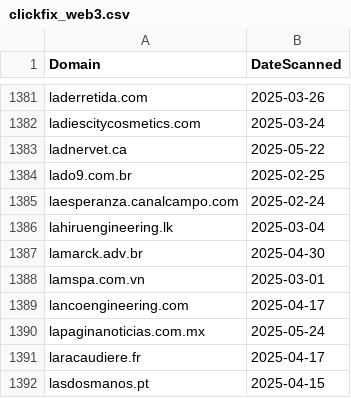
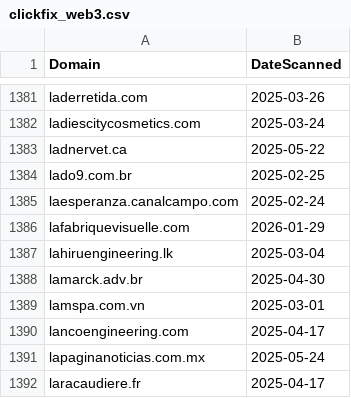
Before and after one commit to dbertho/ioc, a CSV file: clickfix_web3.csv, drawn as a sheet; only a part is shown, gaps mark what is left out; the shorter side is filled out with more unchanged rows.

Commit message:
Update ClickFix Web3 IOC list

```diff
--- a/clickfix_web3.csv
+++ b/clickfix_web3.csv
@@ -1385,2 +1385,3 @@ lado9.com.br,2025-02-25
 laesperanza.canalcampo.com,2025-02-24
+lafabriquevisuelle.com,2026-01-29
 lahiruengineering.lk,2025-03-04
```
